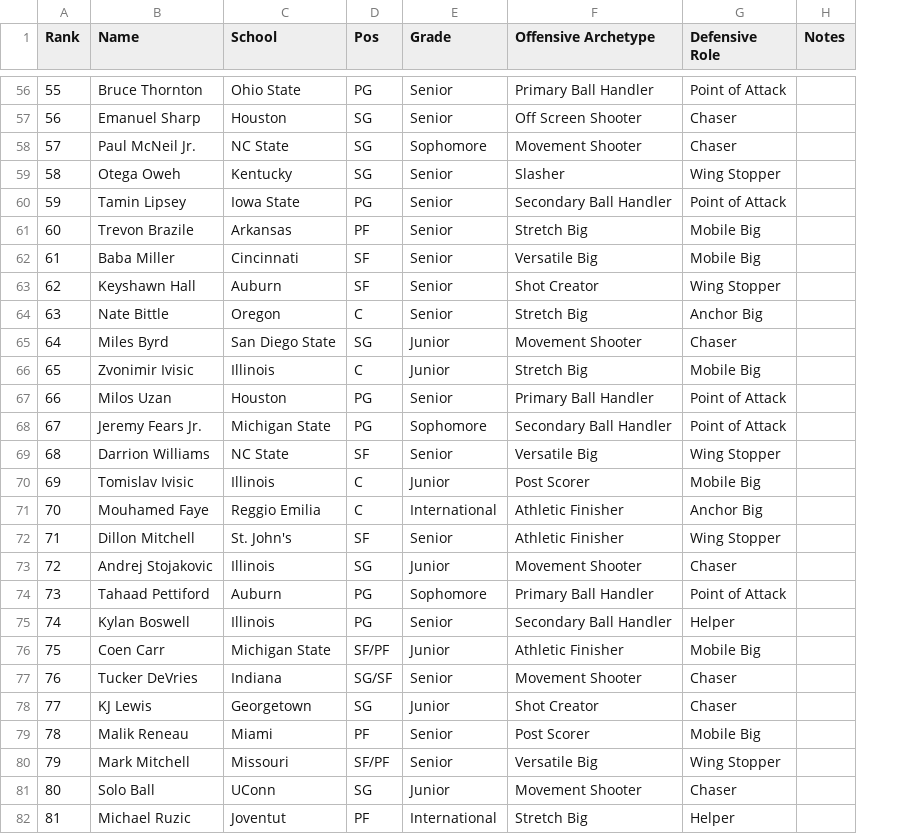
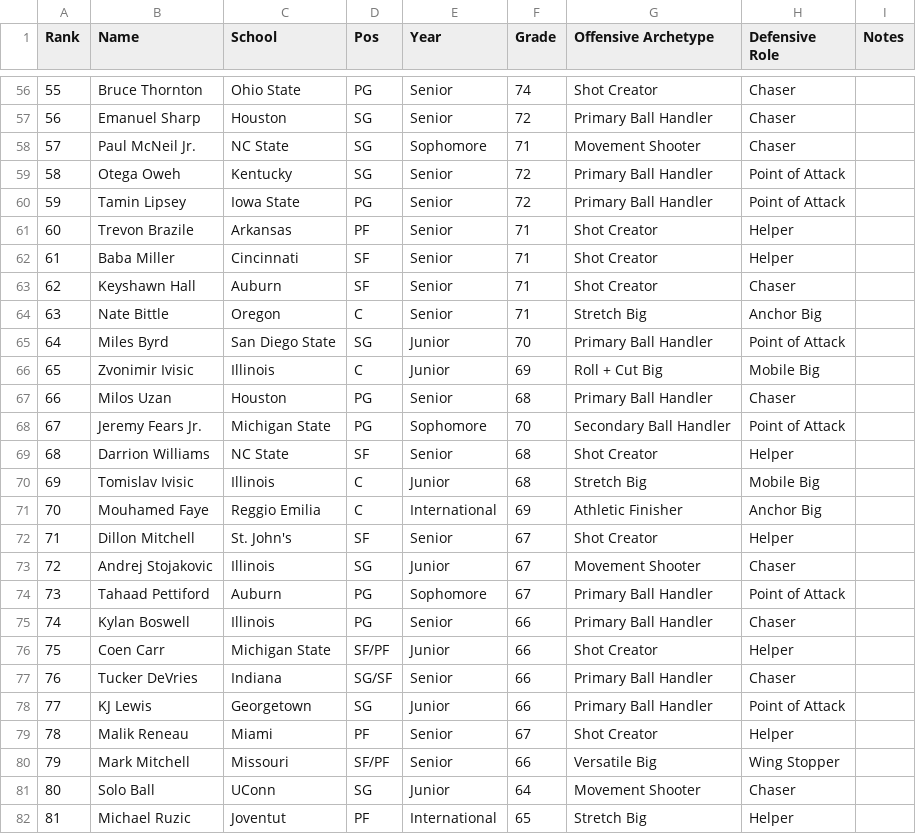
Before and after one commit to acolbs/greenroom, a CSV file: web/public/data/big_board.csv, drawn as a sheet; only a part is shown, gaps mark what is left out; addresses are those after the commit; the diff covers the shown part only; the diff names each change by its address in the sheet, - before the commit and + after, or states it on an @@ line.

```diff
--- a/web/public/data/big_board.csv
+++ b/web/public/data/big_board.csv
+column F (Grade), rows 56-82: 74 | 72 | 71 | 72 | 72 | 71 | 71 | 71 | 71 | 70 | 69 | 68 | 70 | 68 | 68 | 69 | 67 | 67 | 67 | 66 | 66 | 66 | 66 | 67 | 66 | 64 | 65
-E1: Grade
+E1: Year
-G56 (Offensive Archetype): Primary Ball Handler
+G56 (Offensive Archetype): Shot Creator
-H56 (Defensive Role): Point of Attack
+H56 (Defensive Role): Chaser
-G57 (Offensive Archetype): Off Screen Shooter
+G57 (Offensive Archetype): Primary Ball Handler
-G59 (Offensive Archetype): Slasher
+G59 (Offensive Archetype): Primary Ball Handler
-H59 (Defensive Role): Wing Stopper
+H59 (Defensive Role): Point of Attack
-G60 (Offensive Archetype): Secondary Ball Handler
+G60 (Offensive Archetype): Primary Ball Handler
-G61 (Offensive Archetype): Stretch Big
+G61 (Offensive Archetype): Shot Creator
-H61:H62 (Defensive Role): Mobile Big
+H61:H62 (Defensive Role): Helper
-G62 (Offensive Archetype): Versatile Big
+G62 (Offensive Archetype): Shot Creator
-H63 (Defensive Role): Wing Stopper
+H63 (Defensive Role): Chaser
-G65 (Offensive Archetype): Movement Shooter
+G65 (Offensive Archetype): Primary Ball Handler
-H65 (Defensive Role): Chaser
+H65 (Defensive Role): Point of Attack
-G66 (Offensive Archetype): Stretch Big
+G66 (Offensive Archetype): Roll + Cut Big
-H67 (Defensive Role): Point of Attack
+H67 (Defensive Role): Chaser
-G69 (Offensive Archetype): Versatile Big
+G69 (Offensive Archetype): Shot Creator
-H69 (Defensive Role): Wing Stopper
+H69 (Defensive Role): Helper
-G70 (Offensive Archetype): Post Scorer
+G70 (Offensive Archetype): Stretch Big
-G72 (Offensive Archetype): Athletic Finisher
+G72 (Offensive Archetype): Shot Creator
-H72 (Defensive Role): Wing Stopper
+H72 (Defensive Role): Helper
-G75 (Offensive Archetype): Secondary Ball Handler
+G75 (Offensive Archetype): Primary Ball Handler
-H75 (Defensive Role): Helper
+H75 (Defensive Role): Chaser
-G76 (Offensive Archetype): Athletic Finisher
+G76 (Offensive Archetype): Shot Creator
-H76 (Defensive Role): Mobile Big
+H76 (Defensive Role): Helper
-G77 (Offensive Archetype): Movement Shooter
+G77 (Offensive Archetype): Primary Ball Handler
-G78 (Offensive Archetype): Shot Creator
+G78 (Offensive Archetype): Primary Ball Handler
-H78 (Defensive Role): Chaser
+H78 (Defensive Role): Point of Attack
-G79 (Offensive Archetype): Post Scorer
+G79 (Offensive Archetype): Shot Creator
-H79 (Defensive Role): Mobile Big
+H79 (Defensive Role): Helper
```
Also changed, not shown: 58 edited cells elsewhere in this file, 6 other files.
